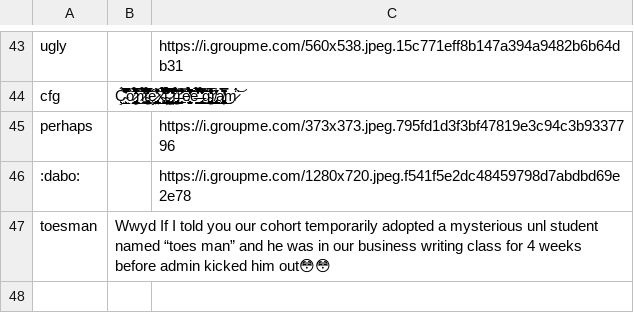
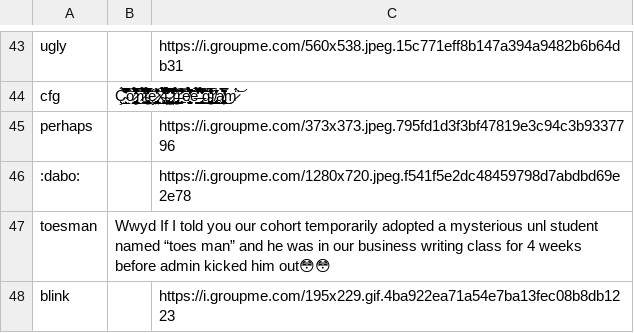
Before and after one commit to jSith/GroupBot, a CSV file: pastas.csv, drawn as a sheet; only a part is shown, gaps mark what is left out; the diff names each change by its address in the sheet, - before the commit and + after, or states it on an @@ line.

Commit message:
Add new pasta with key blink

```diff
--- a/pastas.csv
+++ b/pastas.csv
+row 48: blink |  | https://i.groupme.com/195x229.gif.4ba922ea71a54e7ba13fec08b8db1223
```
